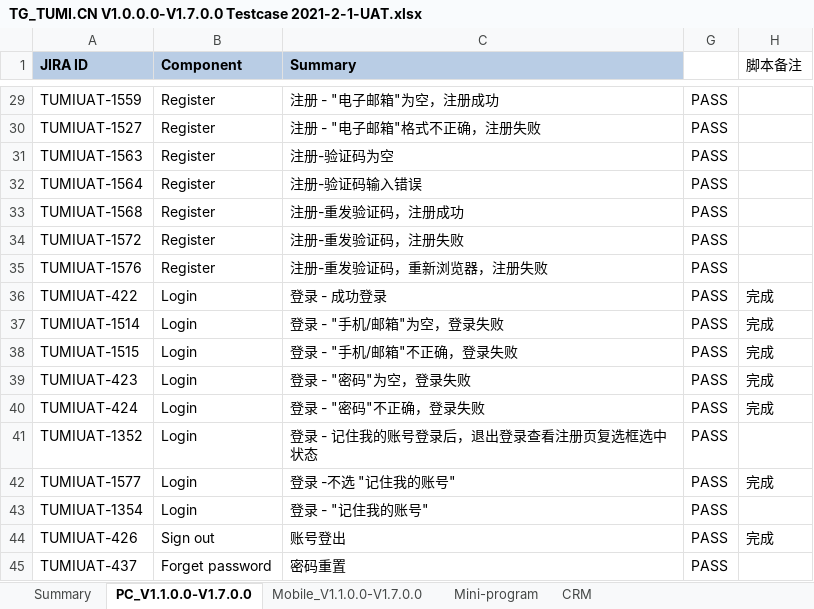
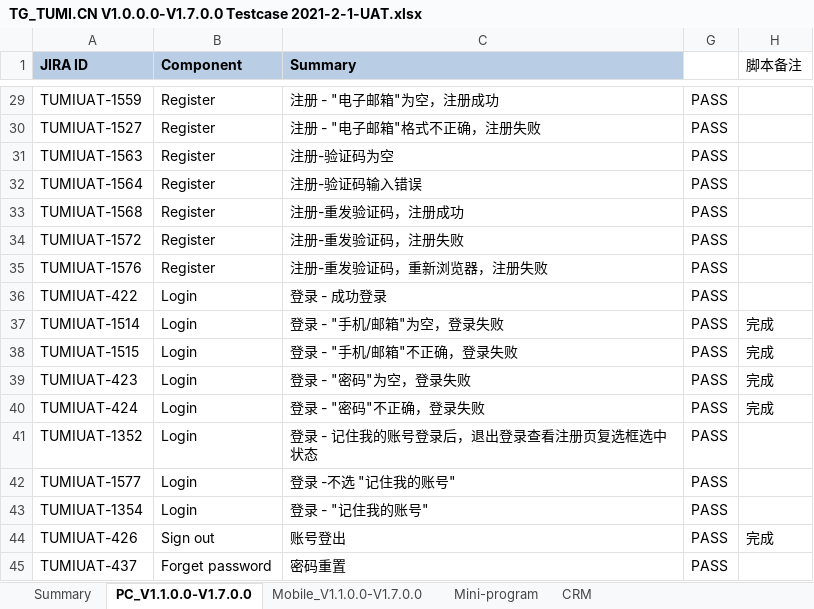
Before and after one commit to huangbeier/tumi-cn, an Excel workbook: data/TG_TUMI.CN V1.0.0.0-V1.7.0.0 Testcase 2021-2-1-UAT.xlsx, sheet PC_V1.1.0.0-V1.7.0.0, drawn as a sheet; only a part is shown, gaps mark what is left out; values as stored, in another font and other column widths than the file's, no borders; the diff names each change by its address in the sheet, - before the commit and + after, or states it on an @@ line.

```diff
--- a/data/TG_TUMI.CN V1.0.0.0-V1.7.0.0 Testcase 2021-2-1-UAT.xlsx (sheet PC_V1.1.0.0-V1.7.0.0)
+++ b/data/TG_TUMI.CN V1.0.0.0-V1.7.0.0 Testcase 2021-2-1-UAT.xlsx (sheet PC_V1.1.0.0-V1.7.0.0)
-H36 (脚本备注): 完成
+H36 (脚本备注): (empty)
-H42 (脚本备注): 完成
+H42 (脚本备注): (empty)
```
Also changed, not shown: data/TUMI_CN.xlsx, 2 other files.
